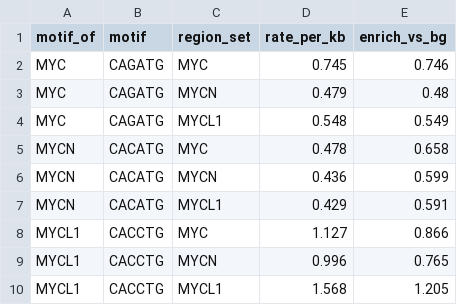
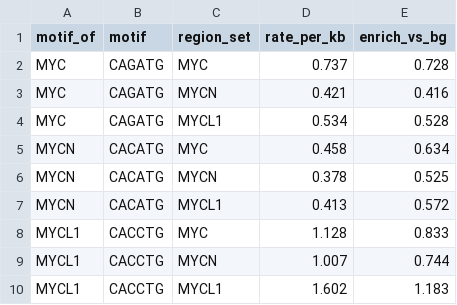
Before and after one commit to ImmunoScholar/sclc-myc-regulatory-hubs, a CSV file: data/metadata/m5_motif_results.csv, drawn as a sheet.

```diff
--- a/data/metadata/m5_motif_results.csv
+++ b/data/metadata/m5_motif_results.csv
@@ -1,10 +1,10 @@
 "motif_of","motif","region_set","rate_per_kb","enrich_vs_bg"
-"MYC","CAGATG","MYC",0.745,0.746
-"MYC","CAGATG","MYCN",0.479,0.48
-"MYC","CAGATG","MYCL1",0.548,0.549
-"MYCN","CACATG","MYC",0.478,0.658
-"MYCN","CACATG","MYCN",0.436,0.599
-"MYCN","CACATG","MYCL1",0.429,0.591
-"MYCL1","CACCTG","MYC",1.127,0.866
-"MYCL1","CACCTG","MYCN",0.996,0.765
-"MYCL1","CACCTG","MYCL1",1.568,1.205
+"MYC","CAGATG","MYC",0.737,0.728
+"MYC","CAGATG","MYCN",0.421,0.416
+"MYC","CAGATG","MYCL1",0.534,0.528
+"MYCN","CACATG","MYC",0.458,0.634
+"MYCN","CACATG","MYCN",0.378,0.525
+"MYCN","CACATG","MYCL1",0.413,0.572
+"MYCL1","CACCTG","MYC",1.128,0.833
+"MYCL1","CACCTG","MYCN",1.007,0.744
+"MYCL1","CACCTG","MYCL1",1.602,1.183
```
Also changed, not shown: data/metadata/m5_gate_results.csv, data/metadata/m5_motif_shares.csv, 18 other files.
